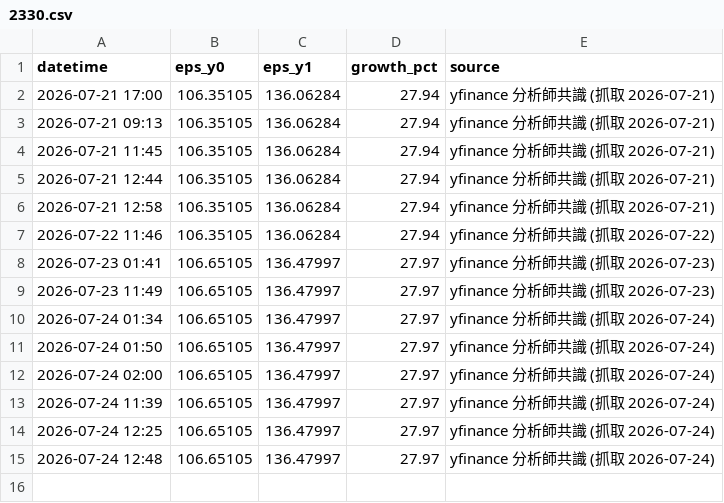
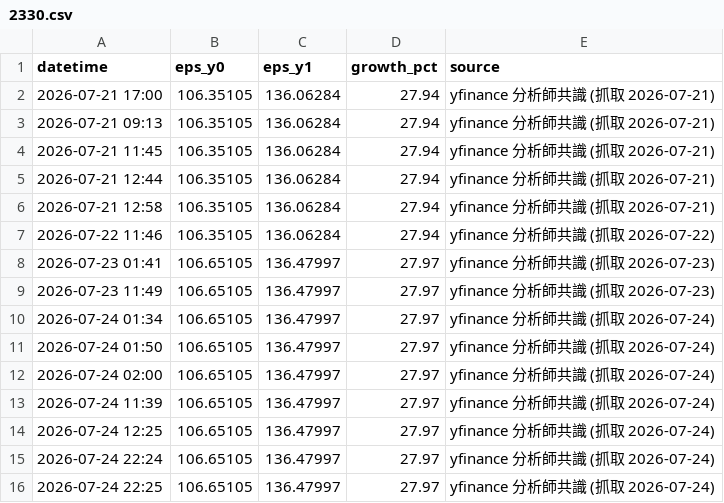
Before and after one commit to pagggggg/stock-analyze-dashboard, a CSV file: data/consensus/2330.csv, drawn as a sheet.

```diff
--- a/data/consensus/2330.csv
+++ b/data/consensus/2330.csv
@@ -14,2 +14,3 @@
 2026-07-24 12:25,106.65105,136.47997,27.97,yfinance 分析師共識 (抓取 2026-07-24)
-2026-07-24 12:48,106.65105,136.47997,27.97,yfinance 分析師共識 (抓取 2026-07-24)
+2026-07-24 22:24,106.65105,136.47997,27.97,yfinance 分析師共識 (抓取 2026-07-24)
+2026-07-24 22:25,106.65105,136.47997,27.97,yfinance 分析師共識 (抓取 2026-07-24)
```
Also changed, not shown: data/consensus/2308.csv, data/consensus/2317.csv, 56 other files.
